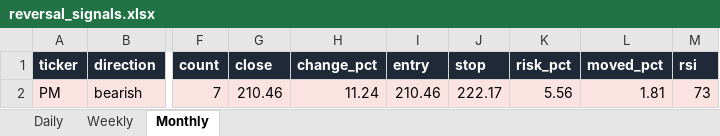
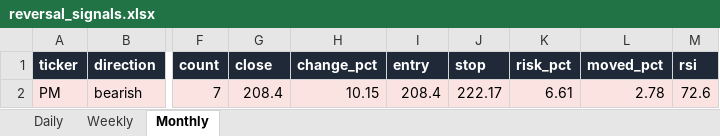
Before and after one commit to Ron1415/reversal-scanner, an Excel workbook: site/reversal_signals.xlsx, sheet Monthly, drawn as a sheet; only a part is shown, gaps mark what is left out; values as stored, in another font and other column widths than the file's, no borders; the diff names each change by its address in the sheet, - before the commit and + after, or states it on an @@ line.

```diff
--- a/site/reversal_signals.xlsx (sheet Monthly)
+++ b/site/reversal_signals.xlsx (sheet Monthly)
-G2 (close): 210.46
+G2 (close): 208.4
-H2 (change_pct): 11.24
+H2 (change_pct): 10.15
-I2 (entry): 210.46
+I2 (entry): 208.4
-K2 (risk_pct): 5.56
+K2 (risk_pct): 6.61
-L2 (moved_pct): 1.81
+L2 (moved_pct): 2.78
-M2 (rsi): 73
+M2 (rsi): 72.6
```
Also changed, not shown: sheet Daily, sheet Weekly, 8 other files.
